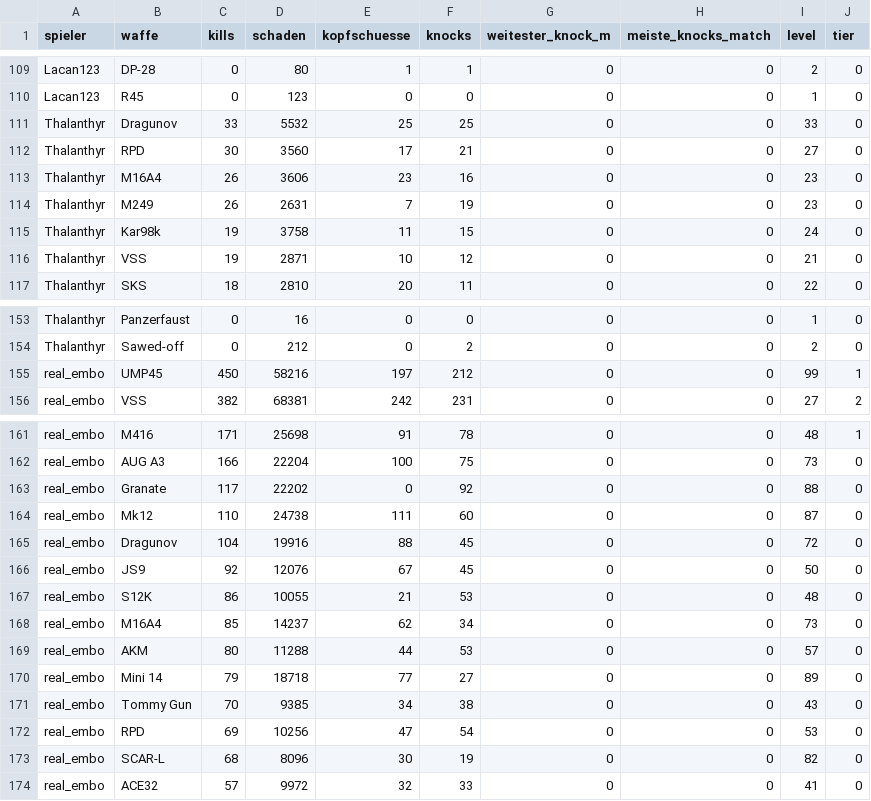
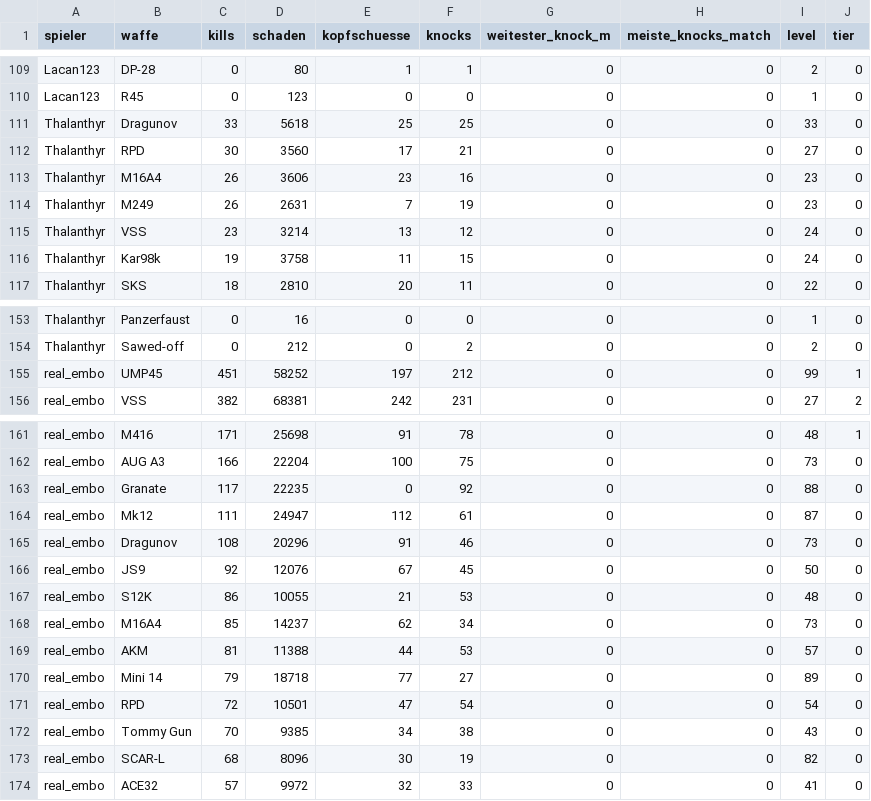
Before and after one commit to realembo88/S-404, a CSV file: weapons.csv, drawn as a sheet; only a part is shown, gaps mark what is left out; the diff covers the shown part only.

```diff
--- a/weapons.csv
+++ b/weapons.csv
@@ -110,3 +110,3 @@ Lacan123;DP-28;0;80;1;1;0;0;2;0
 Lacan123;R45;0;123;0;0;0;0;1;0
-Thalanthyr;Dragunov;33;5532;25;25;0;0;33;0
+Thalanthyr;Dragunov;33;5618;25;25;0;0;33;0
 Thalanthyr;RPD;30;3560;17;21;0;0;27;0
@@ -114,4 +114,4 @@ Thalanthyr;M16A4;26;3606;23;16;0;0;23;0
 Thalanthyr;M249;26;2631;7;19;0;0;23;0
+Thalanthyr;VSS;23;3214;13;12;0;0;24;0
 Thalanthyr;Kar98k;19;3758;11;15;0;0;24;0
-Thalanthyr;VSS;19;2871;10;12;0;0;21;0
 Thalanthyr;SKS;18;2810;20;11;0;0;22;0
@@ -154,3 +154,3 @@ Thalanthyr;Panzerfaust;0;16;0;0;0;0;1;0
 Thalanthyr;Sawed-off;0;212;0;2;0;0;2;0
-real_embo;UMP45;450;58216;197;212;0;0;99;1
+real_embo;UMP45;451;58252;197;212;0;0;99;1
 real_embo;VSS;382;68381;242;231;0;0;27;2
@@ -162,5 +162,5 @@ real_embo;M416;171;25698;91;78;0;0;48;1
 real_embo;AUG A3;166;22204;100;75;0;0;73;0
-real_embo;Granate;117;22202;0;92;0;0;88;0
-real_embo;Mk12;110;24738;111;60;0;0;87;0
-real_embo;Dragunov;104;19916;88;45;0;0;72;0
+real_embo;Granate;117;22235;0;92;0;0;88;0
+real_embo;Mk12;111;24947;112;61;0;0;87;0
+real_embo;Dragunov;108;20296;91;46;0;0;73;0
 real_embo;JS9;92;12076;67;45;0;0;50;0
@@ -168,6 +168,6 @@ real_embo;S12K;86;10055;21;53;0;0;48;0
 real_embo;M16A4;85;14237;62;34;0;0;73;0
-real_embo;AKM;80;11288;44;53;0;0;57;0
+real_embo;AKM;81;11388;44;53;0;0;57;0
 real_embo;Mini 14;79;18718;77;27;0;0;89;0
+real_embo;RPD;72;10501;47;54;0;0;54;0
 real_embo;Tommy Gun;70;9385;34;38;0;0;43;0
-real_embo;RPD;69;10256;47;54;0;0;53;0
 real_embo;SCAR-L;68;8096;30;19;0;0;82;0
```
Also changed, not shown: 1 added row, 1 removed row and 1 edited cell elsewhere in this file, pubg_matches.csv, 1 other file.
